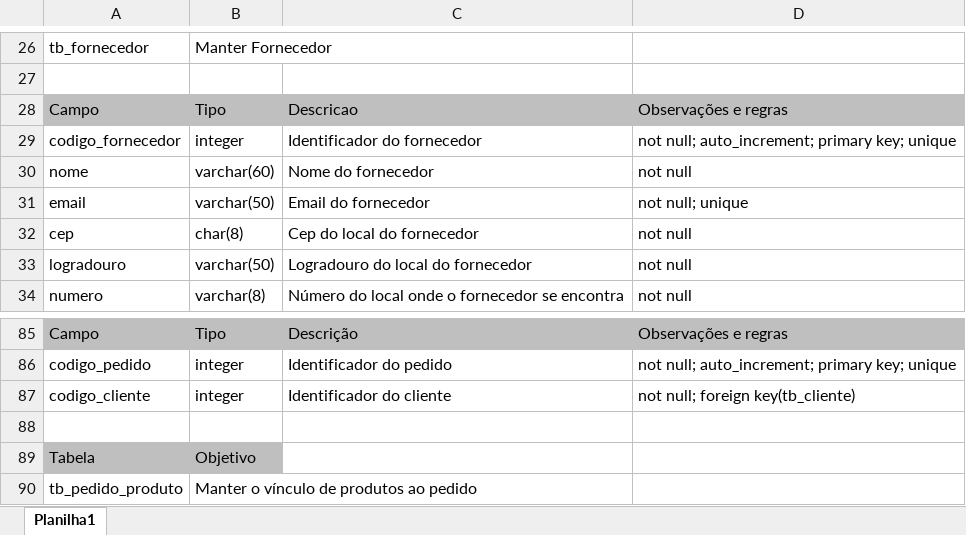
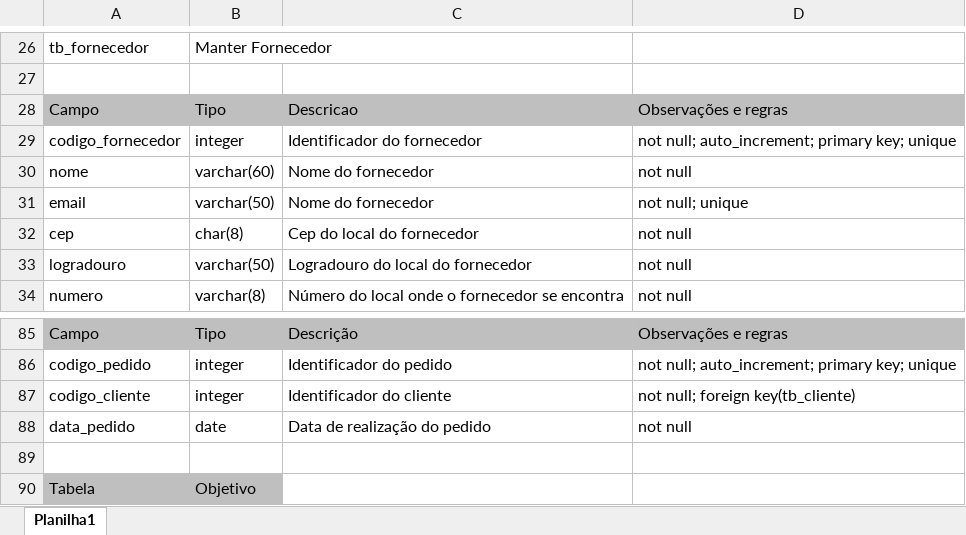
Before and after one commit to vinydev/T-picos-Integradores-II, an Excel workbook: Dicionário de Dados.xlsx, sheet Planilha1, drawn as a sheet; only a part is shown, gaps mark what is left out; the shorter side is filled out with more unchanged rows; values as stored, in another font and other column widths than the file's, no borders; the diff names each change by its address in the sheet, - before the commit and + after, or states it on an @@ line.

Commit message:
Relatórios pedido por George

```diff
--- a/Dicionário de Dados.xlsx (sheet Planilha1)
+++ b/Dicionário de Dados.xlsx (sheet Planilha1)
-C31: Email do fornecedor
+C31: Nome do fornecedor
+row 88: data_pedido | date | Data de realização do pedido | not null
```
Also changed, not shown: 6 other files.
